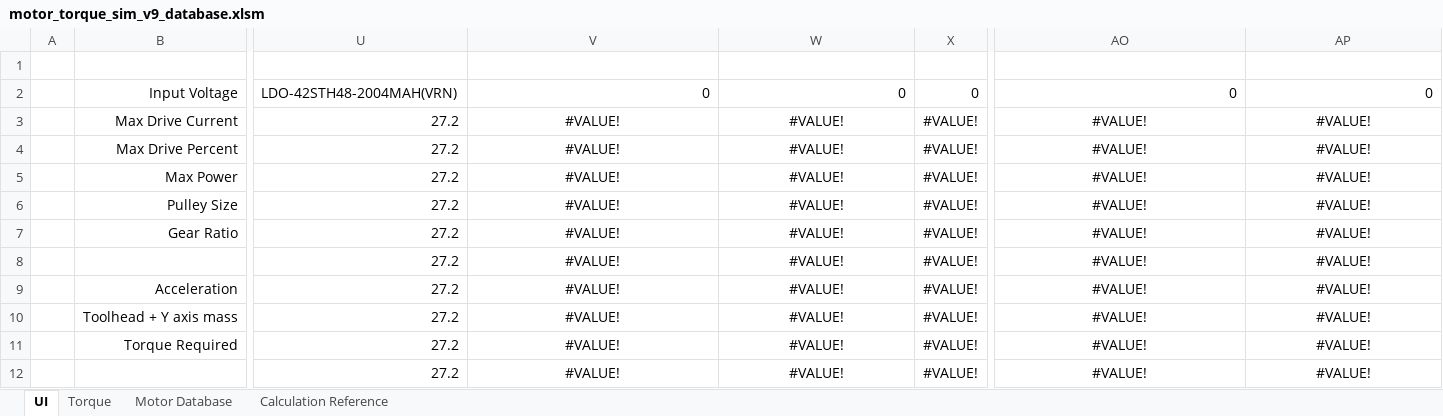
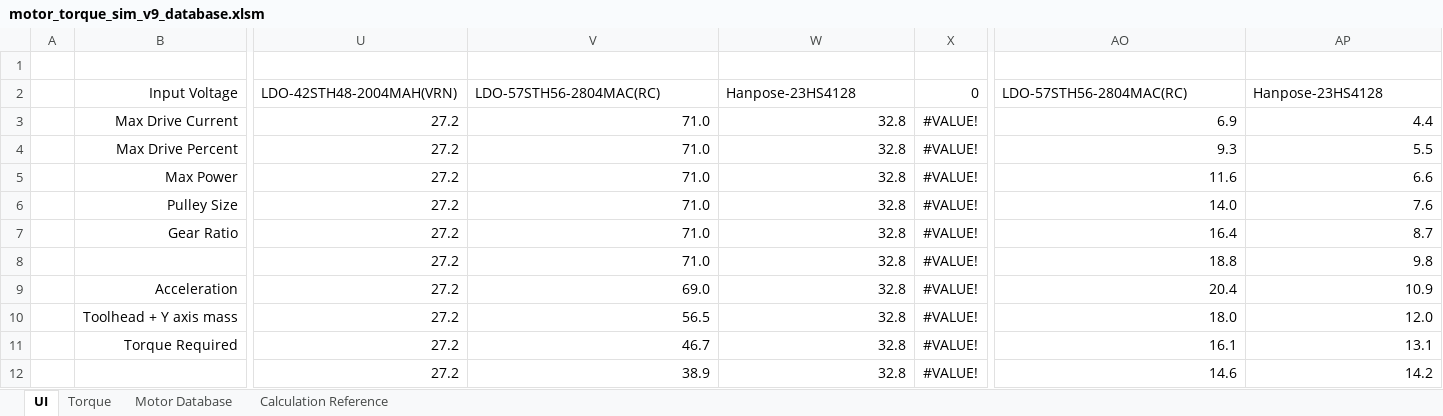
Before and after one commit to eddietheengineer/documentation, an Excel workbook: stepper_motor/data/motor_torque_sim_v9_database.xlsm, sheet UI, drawn as a sheet; only a part is shown, gaps mark what is left out; values as stored, in another font and other column widths than the file's, no borders; charts and pictures and conditional formats not drawn; the diff covers the shown part only; the diff names each change by its address in the sheet, - before the commit and + after, or states it on an @@ line.

```diff
--- a/stepper_motor/data/motor_torque_sim_v9_database.xlsm (sheet UI)
+++ b/stepper_motor/data/motor_torque_sim_v9_database.xlsm (sheet UI)
-V2: 0
+V2: LDO-57STH56-2804MAC(RC)
-W2: 0
+W2: Hanpose-23HS4128
-AO2: 0
+AO2: LDO-57STH56-2804MAC(RC)
-AP2: 0
+AP2: Hanpose-23HS4128
-V3:V8: #VALUE!
+V3:V8: 71.0
-V3:W12 alignment: center
+V3:W12 alignment: right
-W3:W12: #VALUE!
+W3:W12: 32.8
-AO3: #VALUE!
+AO3: 6.9
-AO3:AP12 alignment: center
+AO3:AP12 alignment: right
-AP3: #VALUE!
+AP3: 4.4
-AO4: #VALUE!
+AO4: 9.3
-AP4: #VALUE!
+AP4: 5.5
-AO5: #VALUE!
+AO5: 11.6
-AP5: #VALUE!
+AP5: 6.6
-AO6: #VALUE!
+AO6: 14.0
-AP6: #VALUE!
+AP6: 7.6
-AO7: #VALUE!
+AO7: 16.4
-AP7: #VALUE!
+AP7: 8.7
-AO8: #VALUE!
+AO8: 18.8
-AP8: #VALUE!
+AP8: 9.8
-V9: #VALUE!
+V9: 69.0
-AO9: #VALUE!
+AO9: 20.4
-AP9: #VALUE!
+AP9: 10.9
-V10: #VALUE!
+V10: 56.5
-AO10: #VALUE!
+AO10: 18.0
-AP10: #VALUE!
+AP10: 12.0
-V11: #VALUE!
+V11: 46.7
-AO11: #VALUE!
+AO11: 16.1
-AP11: #VALUE!
+AP11: 13.1
-V12: #VALUE!
+V12: 38.9
-AO12: #VALUE!
+AO12: 14.6
-AP12: #VALUE!
+AP12: 14.2
```
Also changed, not shown: 386 edited cells and cell formats elsewhere in this sheet, sheet Motor Database, formulas that keep their value, charts or pictures.
